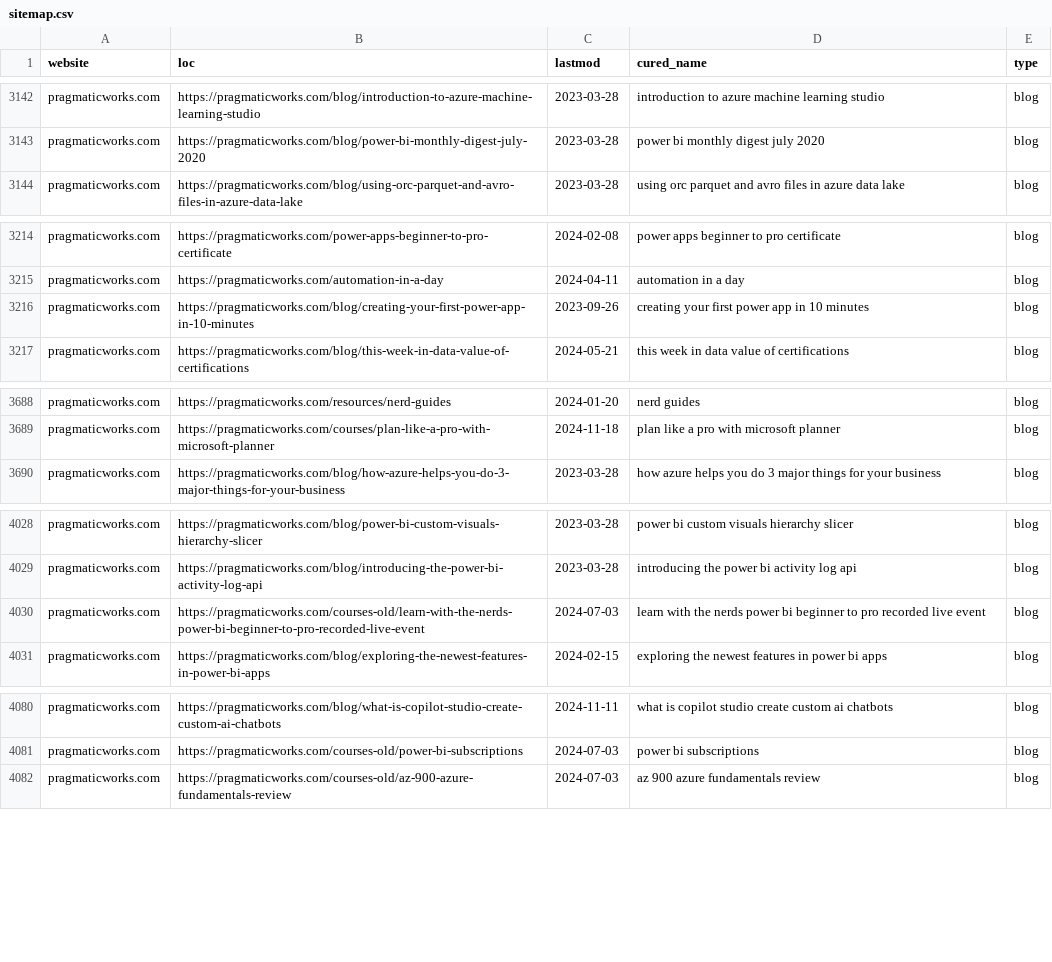
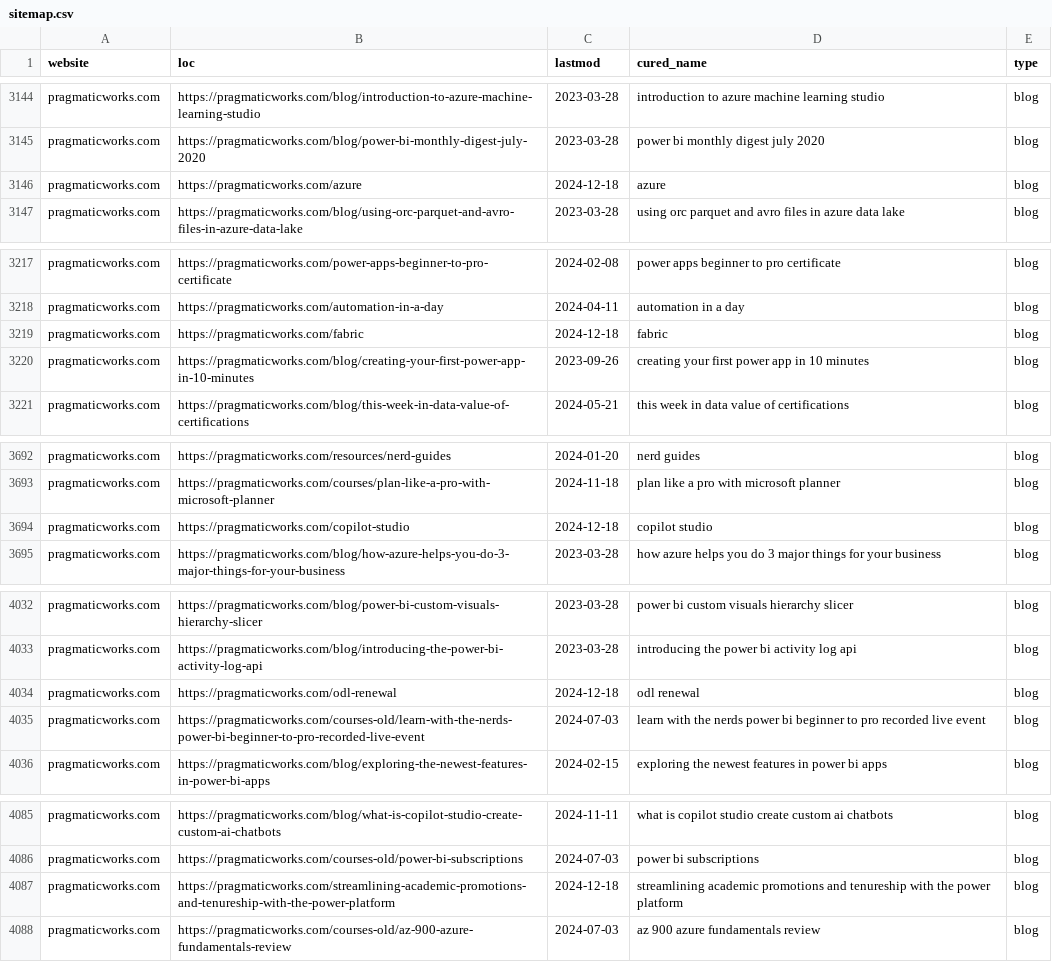
Before and after one commit to julian-passebecq/newsai_blue_scripts, a CSV file: newsai_script-main/data/sitemap.csv, drawn as a sheet; only a part is shown, gaps mark what is left out; the diff covers the shown part only; the diff names each change by its address in the sheet, - before the commit and + after, or states it on an @@ line.

```diff
--- a/newsai_script-main/data/sitemap.csv
+++ b/newsai_script-main/data/sitemap.csv
+row 3146: pragmaticworks.com | https://pragmaticworks.com/azure | 2024-12-18 | azure | blog
+row 3219: pragmaticworks.com | https://pragmaticworks.com/fabric | 2024-12-18 | fabric | blog
+row 3694: pragmaticworks.com | https://pragmaticworks.com/copilot-studio | 2024-12-18 | copilot studio | blog
+row 4034: pragmaticworks.com | https://pragmaticworks.com/odl-renewal | 2024-12-18 | odl renewal | blog
+row 4087: pragmaticworks.com | https://pragmaticworks.com/streamlining-academic-promotions-and-tenureship-with-the-power-platform | 2024-12-18 | streamlining academic promotions and tenureship with the power platform | blog
```
Also changed, not shown: 11 added rows, 8 removed rows, 35 moved rows and 1 edited cell elsewhere in this file.
